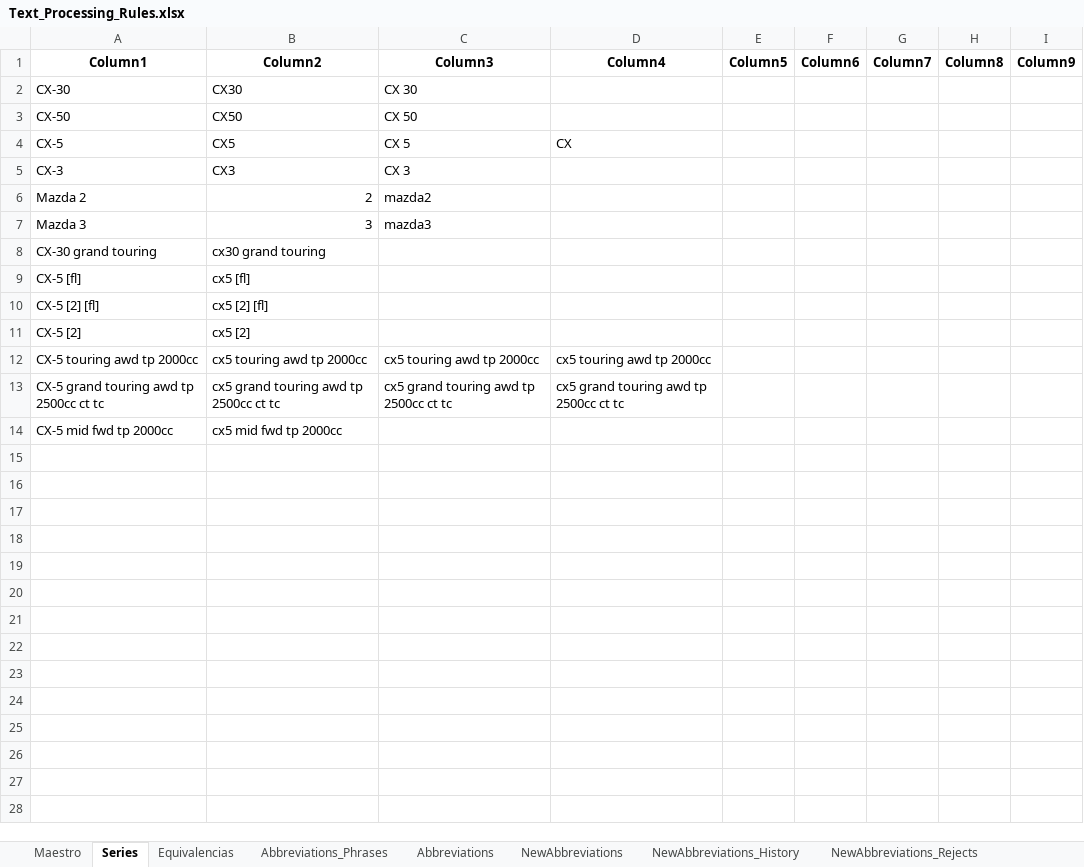
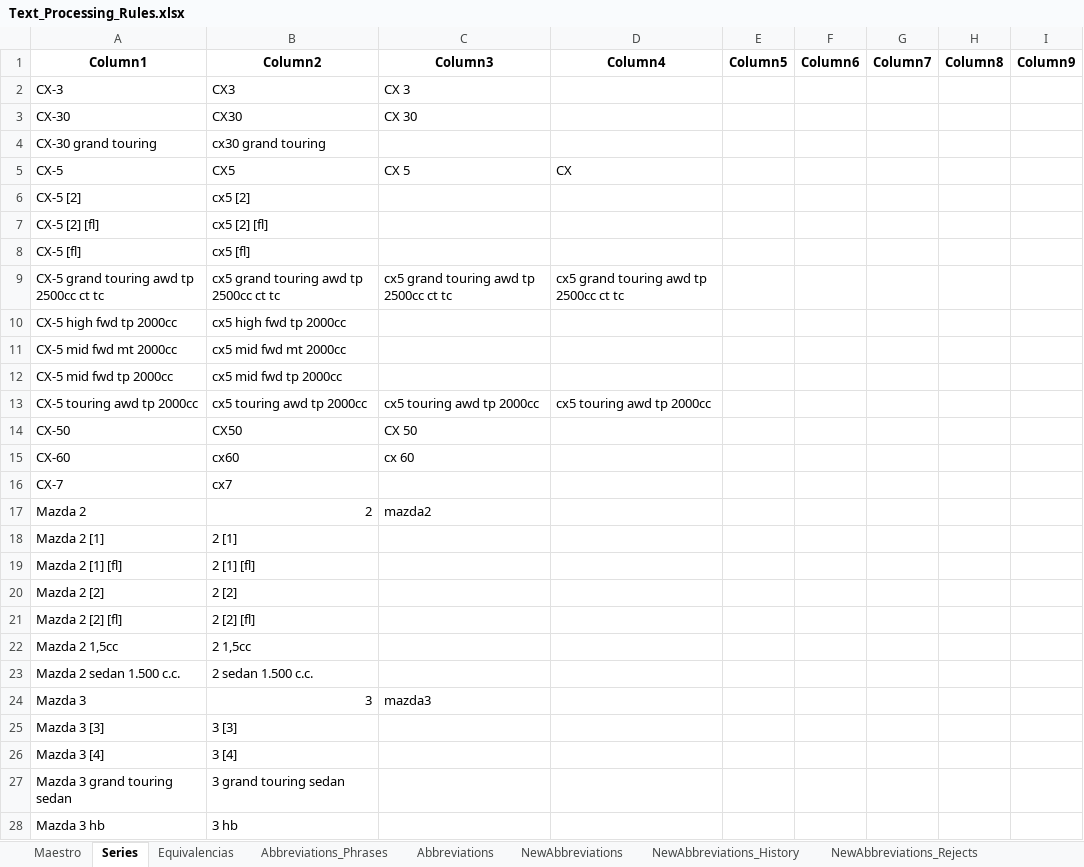
Before and after one commit to juanproldan/SKU_Predictor_Portable_v3.0, an Excel workbook: Fixacar_SKU_Predictor/Source_Files/Text_Processing_Rules.xlsx, sheet Series, drawn as a sheet; only a part is shown; values as stored, in another font and other column widths than the file's, no borders; the diff covers the shown part only; the diff names each change by its address in the sheet, - before the commit and + after, or states it on an @@ line.

```diff
--- a/Fixacar_SKU_Predictor/Source_Files/Text_Processing_Rules.xlsx (sheet Series)
+++ b/Fixacar_SKU_Predictor/Source_Files/Text_Processing_Rules.xlsx (sheet Series)
@@ row 5 moved to row 2: CX-3 @@
@@ row 8 moved to row 4: CX-30 grand touring @@
@@ row 4 moved to row 5: CX-5 @@
@@ row 11 moved to row 6: CX-5 [2] @@
@@ row 10 moved to row 7: CX-5 [2] [fl] @@
@@ row 9 moved to row 8: CX-5 [fl] @@
@@ row 13 moved to row 9: CX-5 grand touring awd tp 2500cc ct tc @@
+row 10: CX-5 high fwd tp 2000cc | cx5 high fwd tp 2000cc
+row 11: CX-5 mid fwd mt 2000cc | cx5 mid fwd mt 2000cc
@@ row 14 moved to row 12: CX-5 mid fwd tp 2000cc @@
@@ row 12 moved to row 13: CX-5 touring awd tp 2000cc @@
+row 15: CX-60 | cx60 | cx 60
+row 16: CX-7 | cx7
+row 18: Mazda 2 [1] | 2 [1]
+row 19: Mazda 2 [1] [fl] | 2 [1] [fl]
+row 20: Mazda 2 [2] | 2 [2]
+row 21: Mazda 2 [2] [fl] | 2 [2] [fl]
+row 22: Mazda 2 1,5cc | 2 1,5cc
+row 23: Mazda 2 sedan 1.500 c.c. | 2 sedan 1.500 c.c.
+row 25: Mazda 3 [3] | 3 [3]
+row 26: Mazda 3 [4] | 3 [4]
+row 27: Mazda 3 grand touring sedan | 3 grand touring sedan
+row 28: Mazda 3 hb | 3 hb
```
Also changed, not shown: 10 added rows elsewhere in this sheet, sheet NewAbbreviations, sheet NewAbbreviations_History, sheet Maestro, sheet Promotions_Log, sheet Abbreviations, sheet NewAbbreviations_Rejects, hidden cells, 1 other file.
